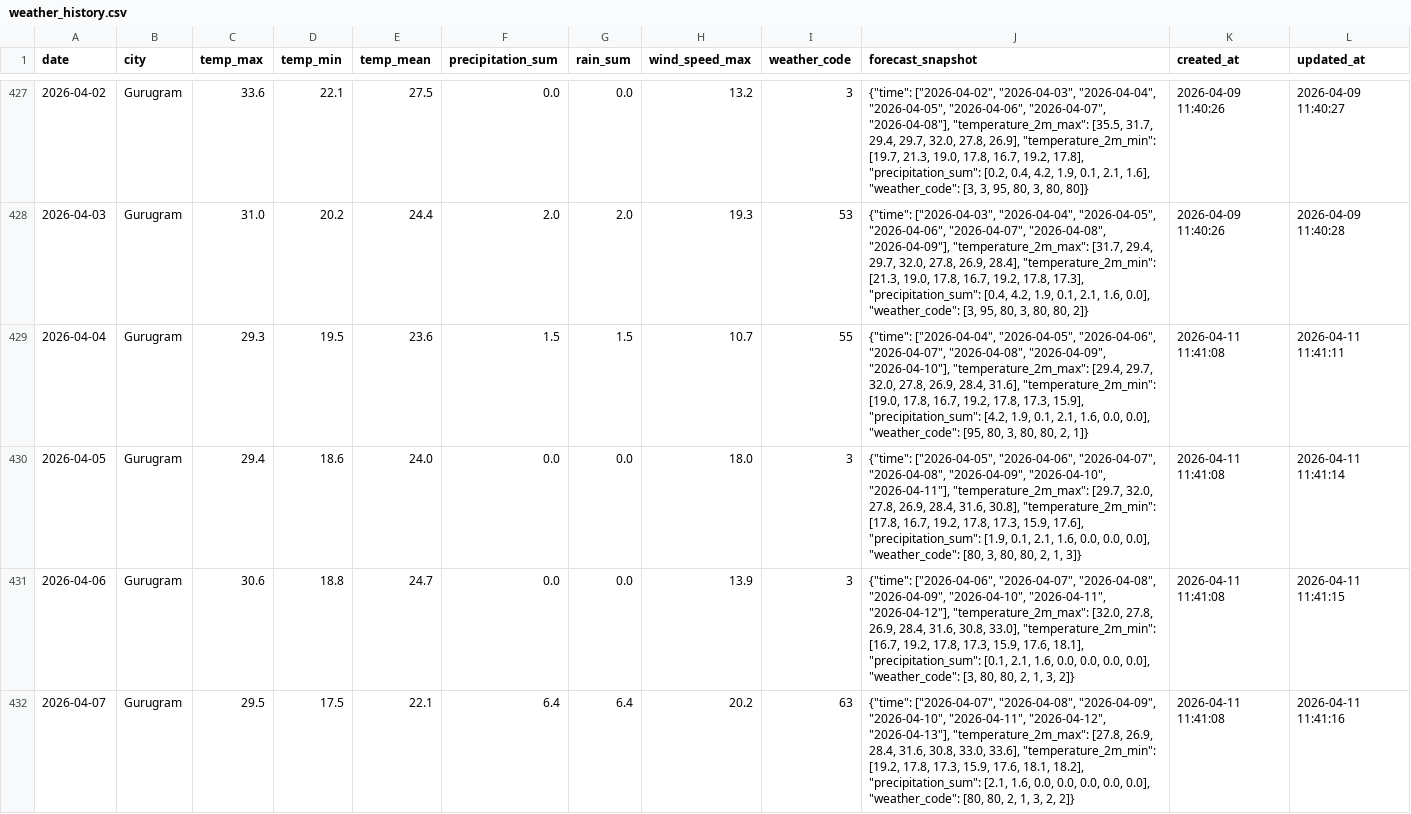
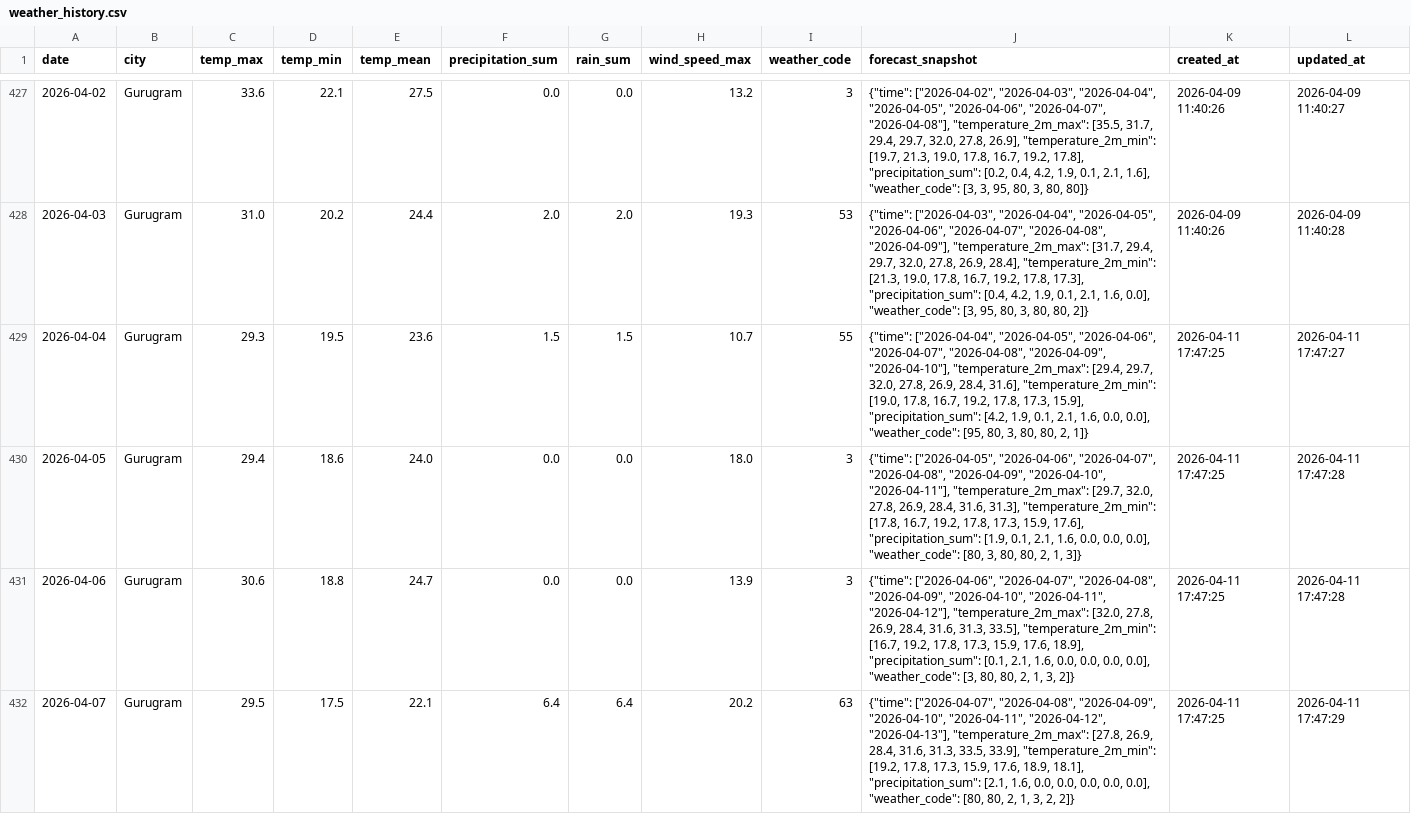
Before and after one commit to kshitij1489/dn_analytics, a CSV file: data/weather_history.csv, drawn as a sheet; only a part is shown, gaps mark what is left out; the diff covers the shown part only.

```diff
--- a/data/weather_history.csv
+++ b/data/weather_history.csv
@@ -428,5 +428,5 @@ date,city,temp_max,temp_min,temp_mean,precipitation_sum,rain_sum,wind_speed_max,
 2026-04-03,Gurugram,31.0,20.2,24.4,2.0,2.0,19.3,53,"{""time"": [""2026-04-03"", ""2026-04-04"", ""2026-04-05"", ""2026-04-06"", ""2026-04-07"", ""2026-04-08"", ""2026-04-09""], ""temperature_2m_max"": [31.7, 29.4, 29.7, 32.0, 27.8, 26.9, 28.4], ""temperature_2m_min"": [21.3, 19.0, 17.8, 16.7, 19.2, 17.8, 17.3], ""precipitation_sum"": [0.4, 4.2, 1.9, 0.1, 2.1, 1.6, 0.0], ""weather_code"": [3, 95, 80, 3, 80, 80, 2]}",2026-04-09 11:40:26,2026-04-09 11:40:28
-2026-04-04,Gurugram,29.3,19.5,23.6,1.5,1.5,10.7,55,"{""time"": [""2026-04-04"", ""2026-04-05"", ""2026-04-06"", ""2026-04-07"", ""2026-04-08"", ""2026-04-09"", ""2026-04-10""], ""temperature_2m_max"": [29.4, 29.7, 32.0, 27.8, 26.9, 28.4, 31.6], ""temperature_2m_min"": [19.0, 17.8, 16.7, 19.2, 17.8, 17.3, 15.9], ""precipitation_sum"": [4.2, 1.9, 0.1, 2.1, 1.6, 0.0, 0.0], ""weather_code"": [95, 80, 3, 80, 80, 2, 1]}",2026-04-11 11:41:08,2026-04-11 11:41:11
-2026-04-05,Gurugram,29.4,18.6,24.0,0.0,0.0,18.0,3,"{""time"": [""2026-04-05"", ""2026-04-06"", ""2026-04-07"", ""2026-04-08"", ""2026-04-09"", ""2026-04-10"", ""2026-04-11""], ""temperature_2m_max"": [29.7, 32.0, 27.8, 26.9, 28.4, 31.6, 30.8], ""temperature_2m_min"": [17.8, 16.7, 19.2, 17.8, 17.3, 15.9, 17.6], ""precipitation_sum"": [1.9, 0.1, 2.1, 1.6, 0.0, 0.0, 0.0], ""weather_code"": [80, 3, 80, 80, 2, 1, 3]}",2026-04-11 11:41:08,2026-04-11 11:41:14
-2026-04-06,Gurugram,30.6,18.8,24.7,0.0,0.0,13.9,3,"{""time"": [""2026-04-06"", ""2026-04-07"", ""2026-04-08"", ""2026-04-09"", ""2026-04-10"", ""2026-04-11"", ""2026-04-12""], ""temperature_2m_max"": [32.0, 27.8, 26.9, 28.4, 31.6, 30.8, 33.0], ""temperature_2m_min"": [16.7, 19.2, 17.8, 17.3, 15.9, 17.6, 18.1], ""precipitation_sum"": [0.1, 2.1, 1.6, 0.0, 0.0, 0.0, 0.0], ""weather_code"": [3, 80, 80, 2, 1, 3, 2]}",2026-04-11 11:41:08,2026-04-11 11:41:15
-2026-04-07,Gurugram,29.5,17.5,22.1,6.4,6.4,20.2,63,"{""time"": [""2026-04-07"", ""2026-04-08"", ""2026-04-09"", ""2026-04-10"", ""2026-04-11"", ""2026-04-12"", ""2026-04-13""], ""temperature_2m_max"": [27.8, 26.9, 28.4, 31.6, 30.8, 33.0, 33.6], ""temperature_2m_min"": [19.2, 17.8, 17.3, 15.9, 17.6, 18.1, 18.2], ""precipitation_sum"": [2.1, 1.6, 0.0, 0.0, 0.0, 0.0, 0.0], ""weather_code"": [80, 80, 2, 1, 3, 2, 2]}",2026-04-11 11:41:08,2026-04-11 11:41:16
+2026-04-04,Gurugram,29.3,19.5,23.6,1.5,1.5,10.7,55,"{""time"": [""2026-04-04"", ""2026-04-05"", ""2026-04-06"", ""2026-04-07"", ""2026-04-08"", ""2026-04-09"", ""2026-04-10""], ""temperature_2m_max"": [29.4, 29.7, 32.0, 27.8, 26.9, 28.4, 31.6], ""temperature_2m_min"": [19.0, 17.8, 16.7, 19.2, 17.8, 17.3, 15.9], ""precipitation_sum"": [4.2, 1.9, 0.1, 2.1, 1.6, 0.0, 0.0], ""weather_code"": [95, 80, 3, 80, 80, 2, 1]}",2026-04-11 17:47:25,2026-04-11 17:47:27
+2026-04-05,Gurugram,29.4,18.6,24.0,0.0,0.0,18.0,3,"{""time"": [""2026-04-05"", ""2026-04-06"", ""2026-04-07"", ""2026-04-08"", ""2026-04-09"", ""2026-04-10"", ""2026-04-11""], ""temperature_2m_max"": [29.7, 32.0, 27.8, 26.9, 28.4, 31.6, 31.3], ""temperature_2m_min"": [17.8, 16.7, 19.2, 17.8, 17.3, 15.9, 17.6], ""precipitation_sum"": [1.9, 0.1, 2.1, 1.6, 0.0, 0.0, 0.0], ""weather_code"": [80, 3, 80, 80, 2, 1, 3]}",2026-04-11 17:47:25,2026-04-11 17:47:28
+2026-04-06,Gurugram,30.6,18.8,24.7,0.0,0.0,13.9,3,"{""time"": [""2026-04-06"", ""2026-04-07"", ""2026-04-08"", ""2026-04-09"", ""2026-04-10"", ""2026-04-11"", ""2026-04-12""], ""temperature_2m_max"": [32.0, 27.8, 26.9, 28.4, 31.6, 31.3, 33.5], ""temperature_2m_min"": [16.7, 19.2, 17.8, 17.3, 15.9, 17.6, 18.9], ""precipitation_sum"": [0.1, 2.1, 1.6, 0.0, 0.0, 0.0, 0.0], ""weather_code"": [3, 80, 80, 2, 1, 3, 2]}",2026-04-11 17:47:25,2026-04-11 17:47:28
+2026-04-07,Gurugram,29.5,17.5,22.1,6.4,6.4,20.2,63,"{""time"": [""2026-04-07"", ""2026-04-08"", ""2026-04-09"", ""2026-04-10"", ""2026-04-11"", ""2026-04-12"", ""2026-04-13""], ""temperature_2m_max"": [27.8, 26.9, 28.4, 31.6, 31.3, 33.5, 33.9], ""temperature_2m_min"": [19.2, 17.8, 17.3, 15.9, 17.6, 18.9, 18.1], ""precipitation_sum"": [2.1, 1.6, 0.0, 0.0, 0.0, 0.0, 0.0], ""weather_code"": [80, 80, 2, 1, 3, 2, 2]}",2026-04-11 17:47:25,2026-04-11 17:47:29
```
Also changed, not shown: 11 edited cells elsewhere in this file, 9 other files.
